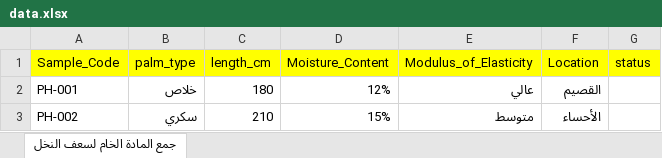
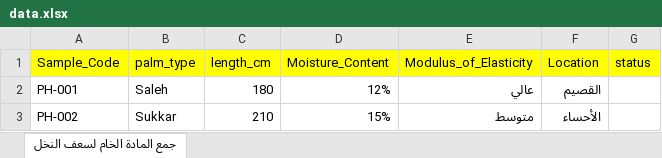
Before and after one commit to salmanmisr111-ship-it/G-Systems-Core-AI, an Excel workbook: data.xlsx, sheet جمع المادة الخام لسعف النخل, drawn as a sheet; values as stored, in another font and other column widths than the file's, no borders; charts and pictures not drawn; the diff names each change by its address in the sheet, - before the commit and + after, or states it on an @@ line.

```diff
--- a/data.xlsx (sheet جمع المادة الخام لسعف النخل)
+++ b/data.xlsx (sheet جمع المادة الخام لسعف النخل)
-B2 (palm_type): خلاص
+B2 (palm_type): Saleh
-B3 (palm_type): سكري
+B3 (palm_type): Sukkar
```
Also changed, not shown: 1 other file.
